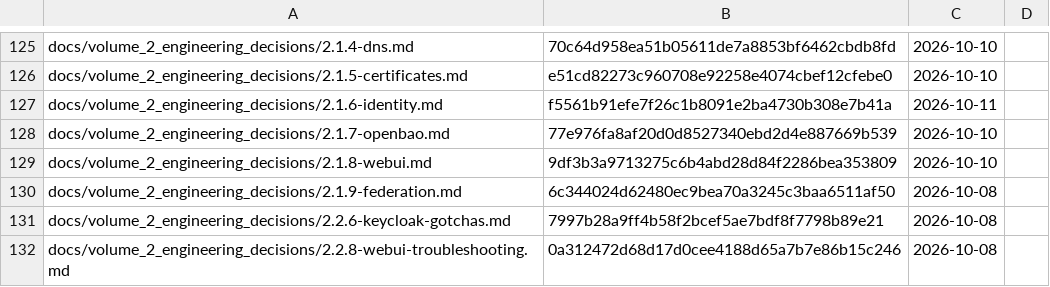
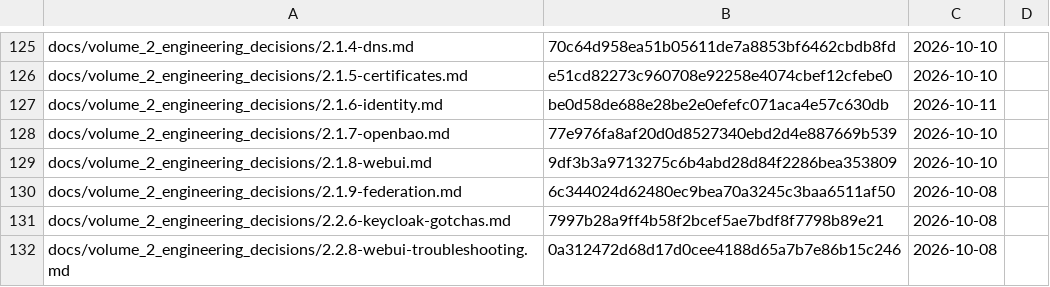
Before and after one commit to archdukejim/fabric-ctl, a TSV file: docs/volume_2_engineering_decisions/assets/review-ledger.tsv, drawn as a sheet; only a part is shown, gaps mark what is left out.

```diff
--- a/docs/volume_2_engineering_decisions/assets/review-ledger.tsv
+++ b/docs/volume_2_engineering_decisions/assets/review-ledger.tsv
@@ -126,3 +126,3 @@ docs/volume_2_engineering_decisions/2.1.4-dns.md	70c64d958ea51b05611de7a8853bf64
 docs/volume_2_engineering_decisions/2.1.5-certificates.md	e51cd82273c960708e92258e4074cbef12cfebe0	2026-10-10	
-docs/volume_2_engineering_decisions/2.1.6-identity.md	f5561b91efe7f26c1b8091e2ba4730b308e7b41a	2026-10-11	
+docs/volume_2_engineering_decisions/2.1.6-identity.md	be0d58de688e28be2e0efefc071aca4e57c630db	2026-10-11	
 docs/volume_2_engineering_decisions/2.1.7-openbao.md	77e976fa8af20d0d8527340ebd2d4e887669b539	2026-10-10	
```
Also changed, not shown: 1 other file.
